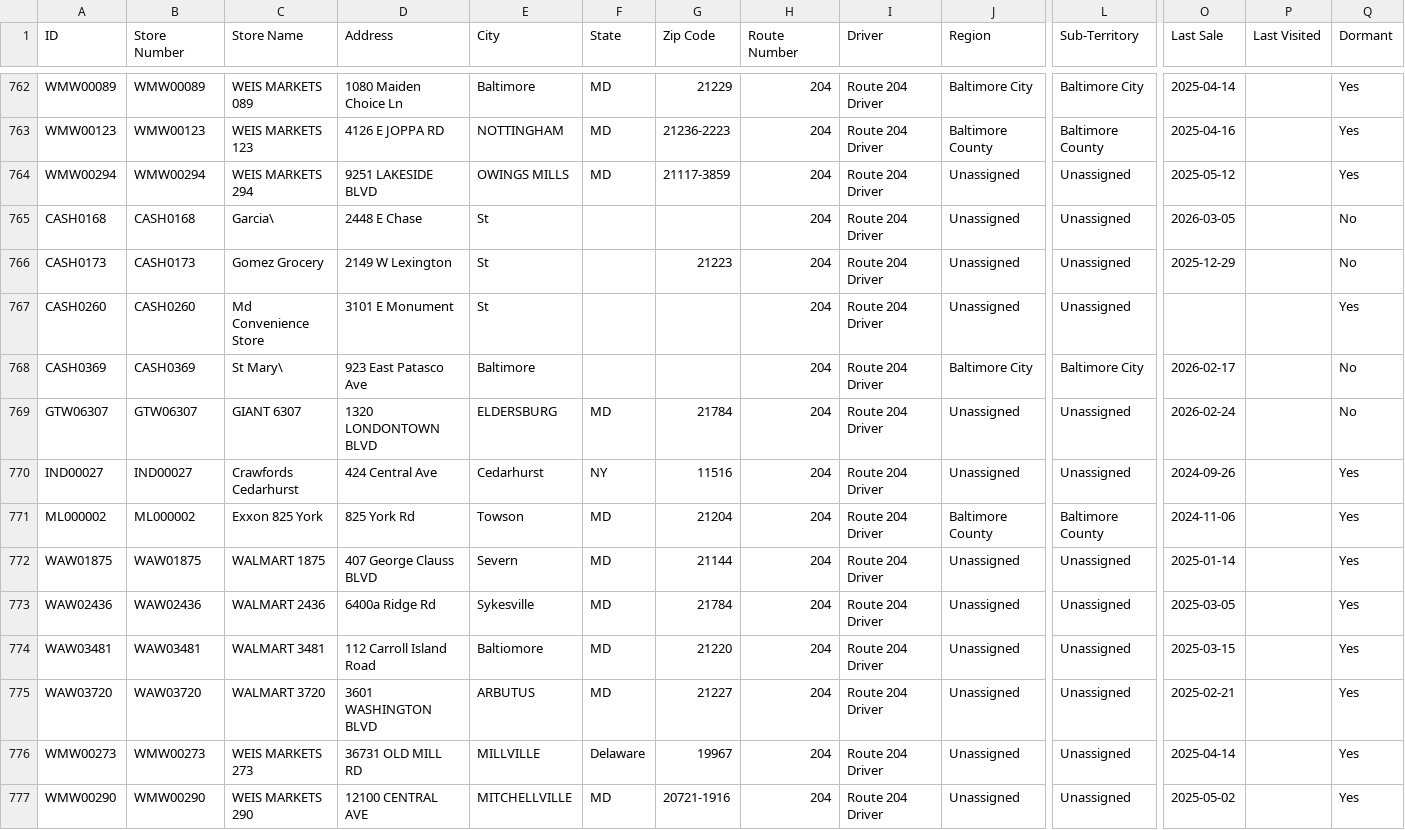
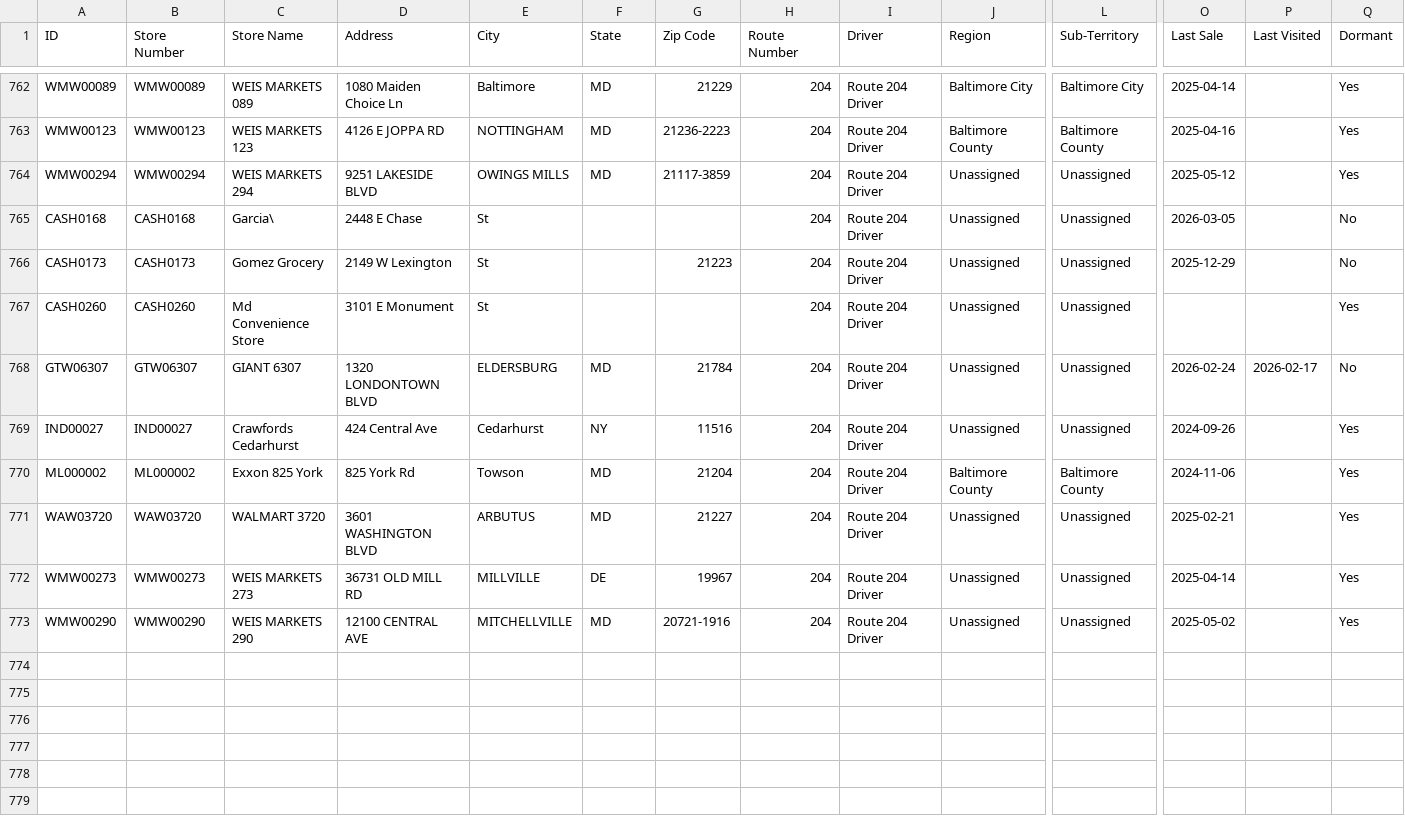
Before and after one commit to Mahpour4/Map-tracker, a CSV file: src/data/stores.csv, drawn as a sheet; only a part is shown, gaps mark what is left out; removed rows and columns are numbered as before the commit, all else as after; rows hold the shown columns only; the diff names each change by its address in the sheet, - before the commit and + after, or states it on an @@ line.

Commit message:
Update stores.csv from Map Tracker app

```diff
--- a/src/data/stores.csv
+++ b/src/data/stores.csv
-row 768: CASH0369 | CASH0369 | St Mary\ | 923 East Patasco Ave | Baltimore |  |  | 204 | Route 204 Driver | Baltimore City | Baltimore City | 2026-02-17 |  | No
-P768 (Last Visited): (empty)
+P768 (Last Visited): 2026-02-17
-row 772: WAW01875 | WAW01875 | WALMART 1875 | 407 George Clauss BLVD | Severn | MD | 21144 | 204 | Route 204 Driver | Unassigned | Unassigned | 2025-01-14 |  | Yes
-row 773: WAW02436 | WAW02436 | WALMART 2436 | 6400a Ridge Rd | Sykesville | MD | 21784 | 204 | Route 204 Driver | Unassigned | Unassigned | 2025-03-05 |  | Yes
-row 774: WAW03481 | WAW03481 | WALMART 3481 | 112 Carroll Island Road | Baltiomore | MD | 21220 | 204 | Route 204 Driver | Unassigned | Unassigned | 2025-03-15 |  | Yes
-F772 (State): Delaware
+F772 (State): DE
```
